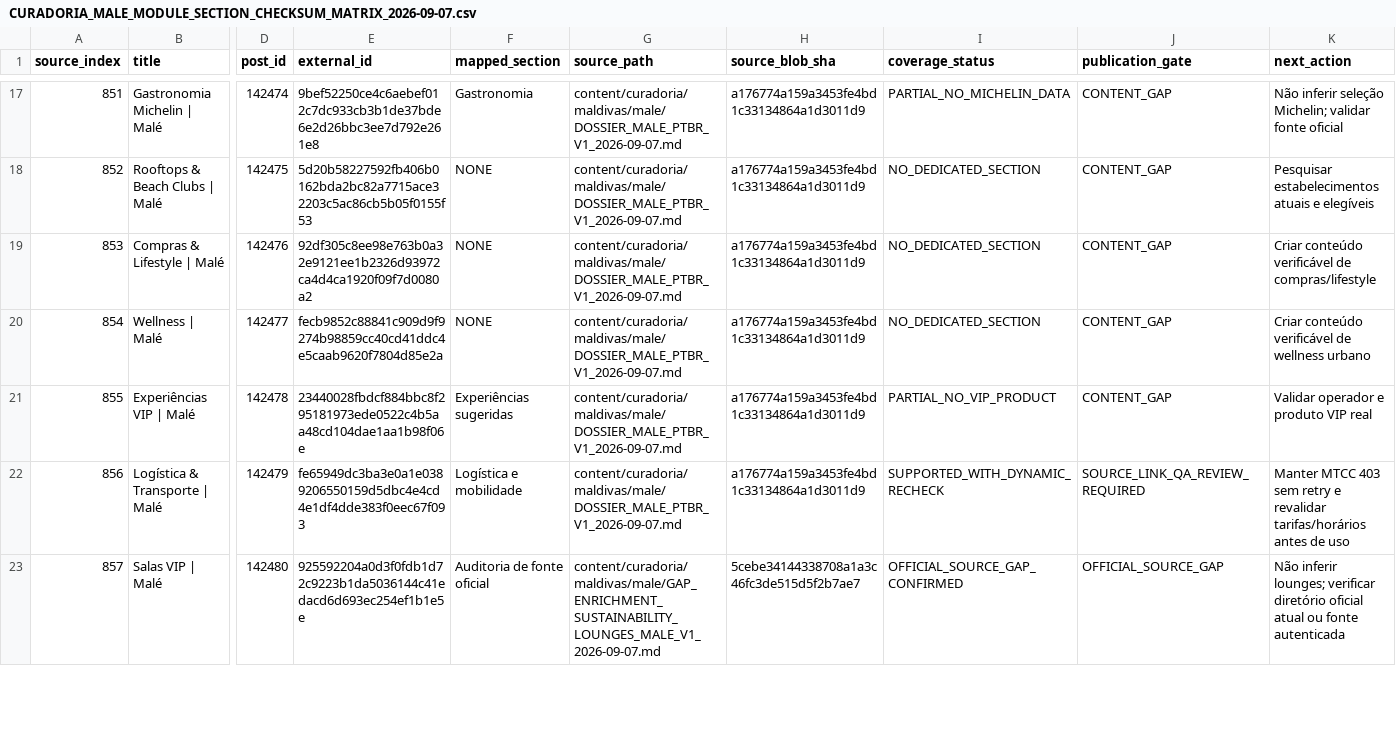
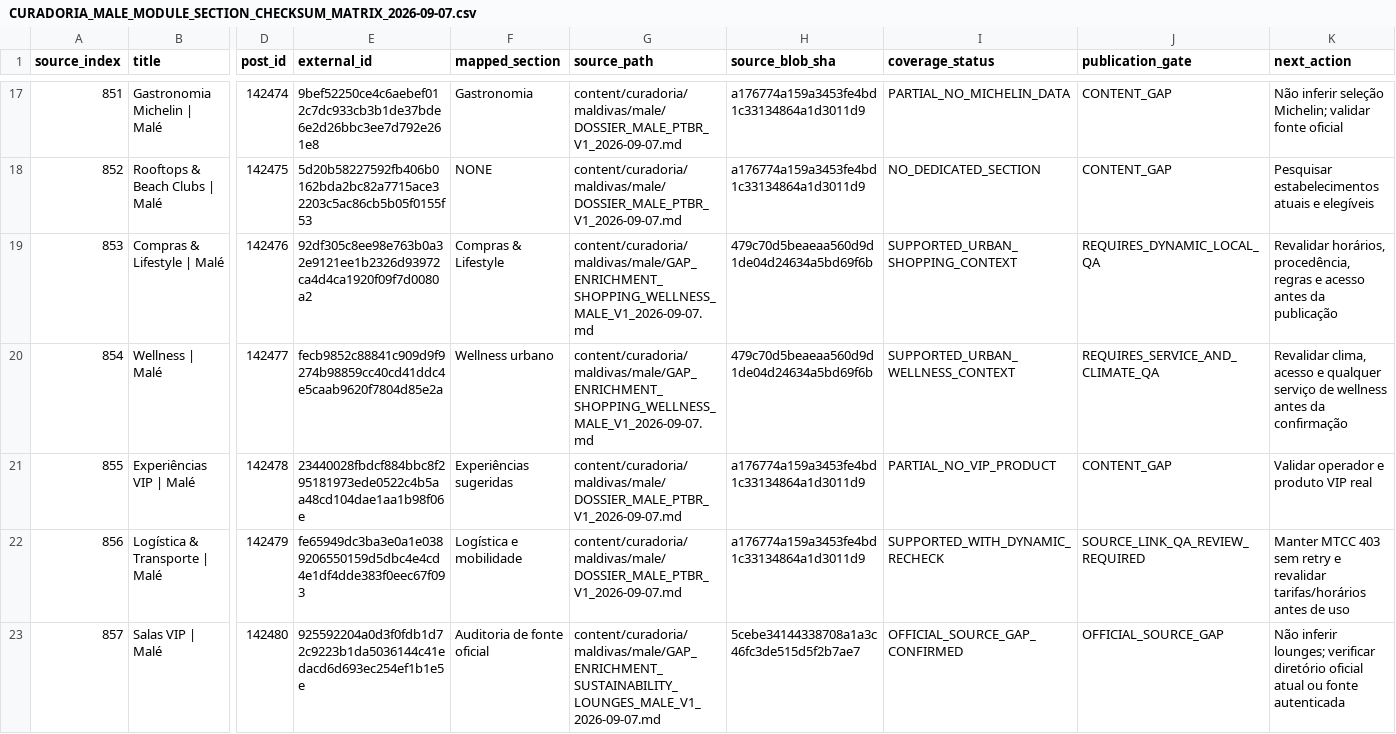
Before and after one commit to ananzaguerra-tech/angtravelsolutions, a CSV file: docs/control/CURADORIA_MALE_MODULE_SECTION_CHECKSUM_MATRIX_2026-09-07.csv, drawn as a sheet; only a part is shown, gaps mark what is left out; the diff names each change by its address in the sheet, - before the commit and + after, or states it on an @@ line.

Commit message:
docs(curadoria): reconcile Male shopping and wellness

```diff
--- a/docs/control/CURADORIA_MALE_MODULE_SECTION_CHECKSUM_MATRIX_2026-09-07.csv
+++ b/docs/control/CURADORIA_MALE_MODULE_SECTION_CHECKSUM_MATRIX_2026-09-07.csv
-F19 (mapped_section): NONE
+F19 (mapped_section): Compras & Lifestyle
-G19:G20 (source_path): content/curadoria/maldivas/male/DOSSIER_MALE_PTBR_V1_2026-09-07.md
+G19:G20 (source_path): content/curadoria/maldivas/male/GAP_ENRICHMENT_SHOPPING_WELLNESS_MALE_V1_2026-09-07.md
-H19:H20 (source_blob_sha): a176774a159a3453fe4bd1c33134864a1d3011d9
+H19:H20 (source_blob_sha): 479c70d5beaeaa560d9d1de04d24634a5bd69f6b
-I19 (coverage_status): NO_DEDICATED_SECTION
+I19 (coverage_status): SUPPORTED_URBAN_SHOPPING_CONTEXT
-J19 (publication_gate): CONTENT_GAP
+J19 (publication_gate): REQUIRES_DYNAMIC_LOCAL_QA
-K19 (next_action): Criar conteúdo verificável de compras/lifestyle
+K19 (next_action): Revalidar horários, procedência, regras e acesso antes da publicação
-F20 (mapped_section): NONE
+F20 (mapped_section): Wellness urbano
-I20 (coverage_status): NO_DEDICATED_SECTION
+I20 (coverage_status): SUPPORTED_URBAN_WELLNESS_CONTEXT
-J20 (publication_gate): CONTENT_GAP
+J20 (publication_gate): REQUIRES_SERVICE_AND_CLIMATE_QA
-K20 (next_action): Criar conteúdo verificável de wellness urbano
+K20 (next_action): Revalidar clima, acesso e qualquer serviço de wellness antes da confirmação
```
